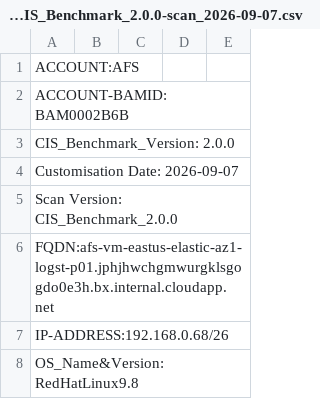
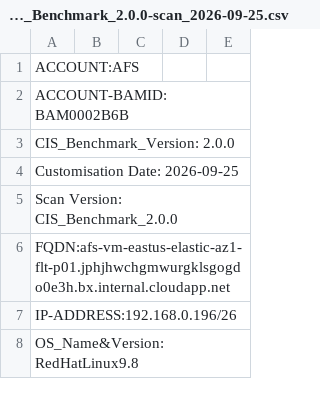
Before and after one commit to sureshsur75/afs, a CSV file: afs-vm-eastus-elastic-az1-flt-p01_RedHatLinux9.8-CIS_Benchmark_2.0.0-scan_2026-09-25.csv (was afs-vm-eastus-elastic-az1-logst-p01_RedHatLinux9.8-CIS_Benchmark_2.0.0-scan_2026-09-07.csv), drawn as a sheet; only a part is shown; the diff covers the shown part only.

```diff
--- a/afs-vm-eastus-elastic-az1-logst-p01_RedHatLinux9.8-CIS_Benchmark_2.0.0-scan_2026-09-07.csv
+++ b/afs-vm-eastus-elastic-az1-flt-p01_RedHatLinux9.8-CIS_Benchmark_2.0.0-scan_2026-09-25.csv
@@ -3,6 +3,6 @@ ACCOUNT-BAMID:BAM0002B6B
 CIS_Benchmark_Version: 2.0.0
-Customisation Date: 2026-09-07
+Customisation Date: 2026-09-25
 Scan Version: CIS_Benchmark_2.0.0
-FQDN:afs-vm-eastus-elastic-az1-logst-p01.jphjhwchgmwurgklsgogdo0e3h.bx.internal.cloudapp.net
-IP-ADDRESS:192.168.0.68/26
+FQDN:afs-vm-eastus-elastic-az1-flt-p01.jphjhwchgmwurgklsgogdo0e3h.bx.internal.cloudapp.net
+IP-ADDRESS:192.168.0.196/26
 OS_Name&Version: RedHatLinux9.8
```
Also changed, not shown: 8 edited cells elsewhere in this file, 2 other files.
